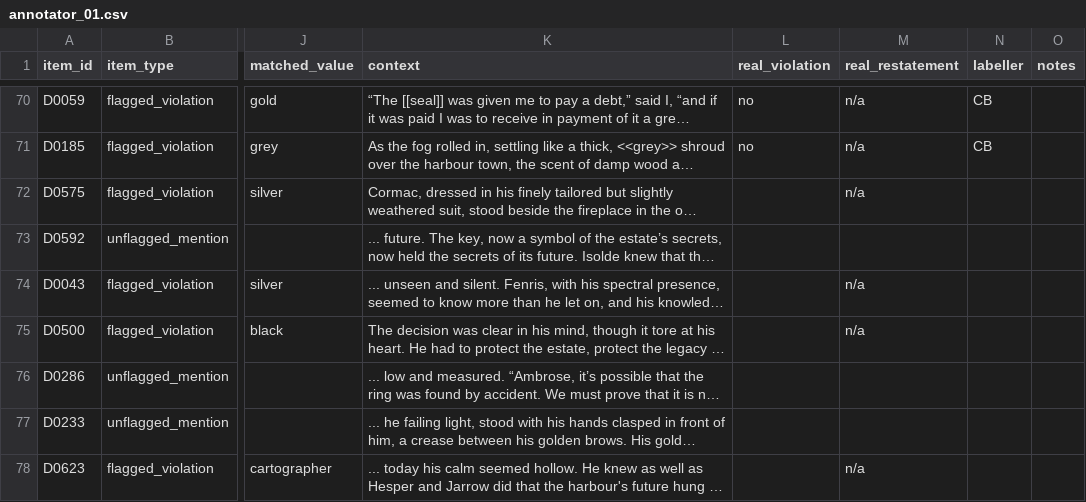
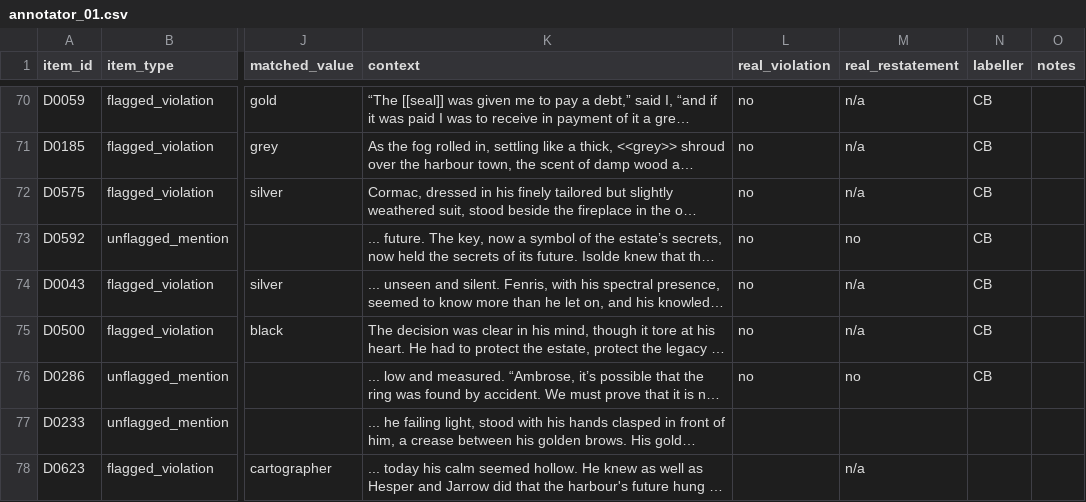
Before and after one commit to GIND123/Dynamic-Story-Graph, a CSV file: audit/detector/annotators/annotator_01.csv, drawn as a sheet; only a part is shown, gaps mark what is left out; long unchanged cells end in …; the diff names each change by its address in the sheet, - before the commit and + after, or states it on an @@ line.

Commit message:
Labels: annotator_01 detector 75/351, calculus 0/150 [skip ci]

```diff
--- a/audit/detector/annotators/annotator_01.csv
+++ b/audit/detector/annotators/annotator_01.csv
-L72:L76 (real_violation): (empty)
+L72:L76 (real_violation): no
-N72:N76 (labeller): (empty)
+N72:N76 (labeller): CB
-M73 (real_restatement): (empty)
+M73 (real_restatement): no
-M76 (real_restatement): (empty)
+M76 (real_restatement): no
```
